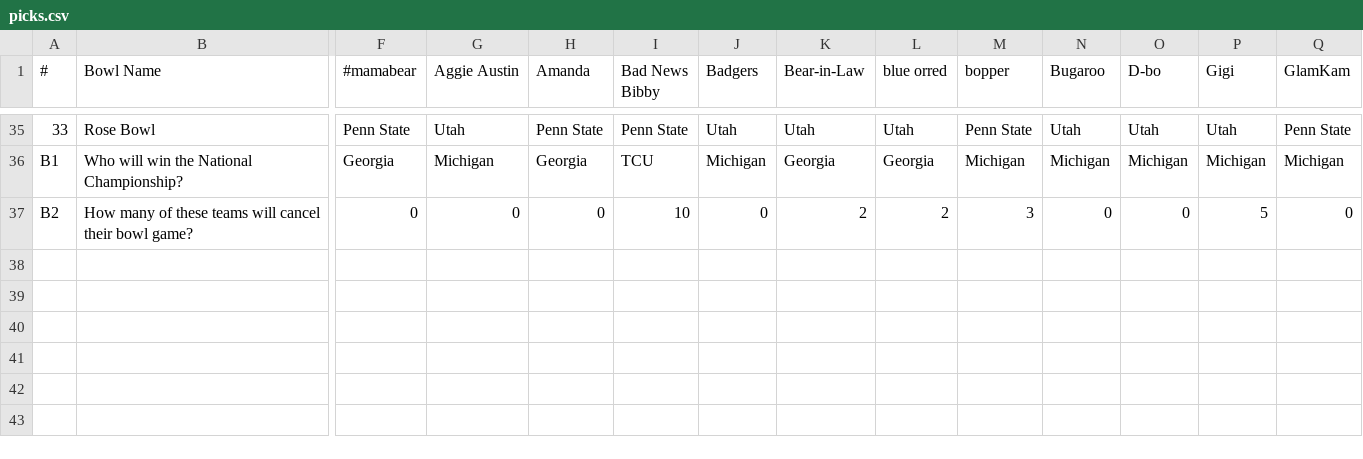
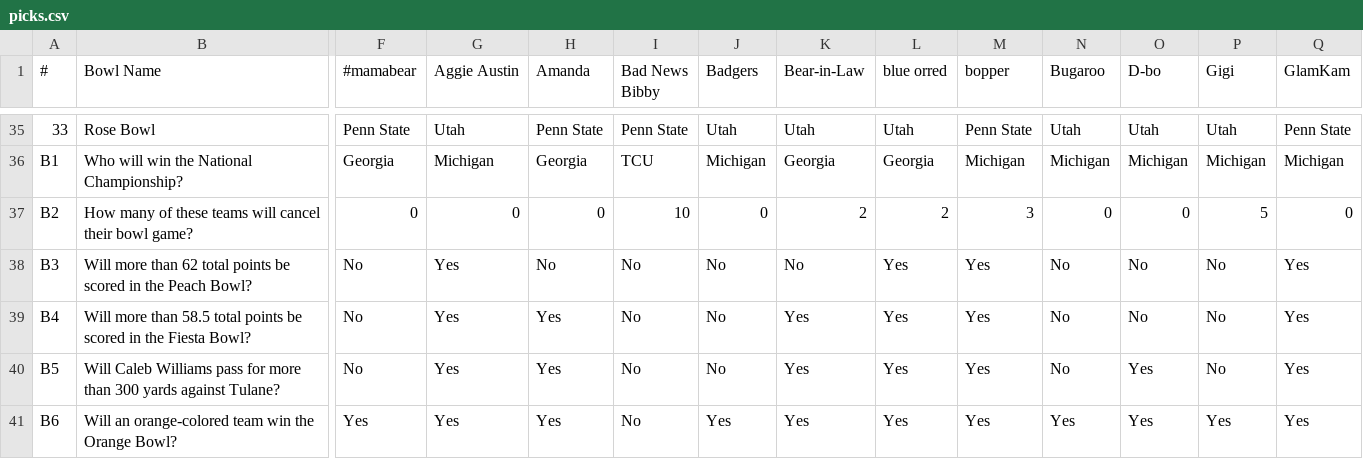
Before and after one commit to jorodo/jorodo.github.io, a CSV file: bowl_pool/2022-2023/picks.csv, drawn as a sheet; only a part is shown, gaps mark what is left out; rows hold the shown columns only; the diff names each change by its address in the sheet, - before the commit and + after, or states it on an @@ line.

Commit message:
Orange bonus update

```diff
--- a/bowl_pool/2022-2023/picks.csv
+++ b/bowl_pool/2022-2023/picks.csv
+row 38: B3 | Will more than 62 total points be scored in the Peach Bowl? | No | Yes | No | No | No | No | Yes | Yes | No | No | No | Yes
+row 39: B4 | Will more than 58.5 total points be scored in the Fiesta Bowl? | No | Yes | Yes | No | No | Yes | Yes | Yes | No | No | No | Yes
+row 40: B5 | Will Caleb Williams pass for more than 300 yards against Tulane? | No | Yes | Yes | No | No | Yes | Yes | Yes | No | Yes | No | Yes
+row 41: B6 | Will an orange-colored team win the Orange Bowl? | Yes | Yes | Yes | No | Yes | Yes | Yes | Yes | Yes | Yes | Yes | Yes
```
Also changed, not shown: bowl_pool/2022-2023/rankings.csv, bowl_pool/2022-2023/results.csv, 24 other files.
